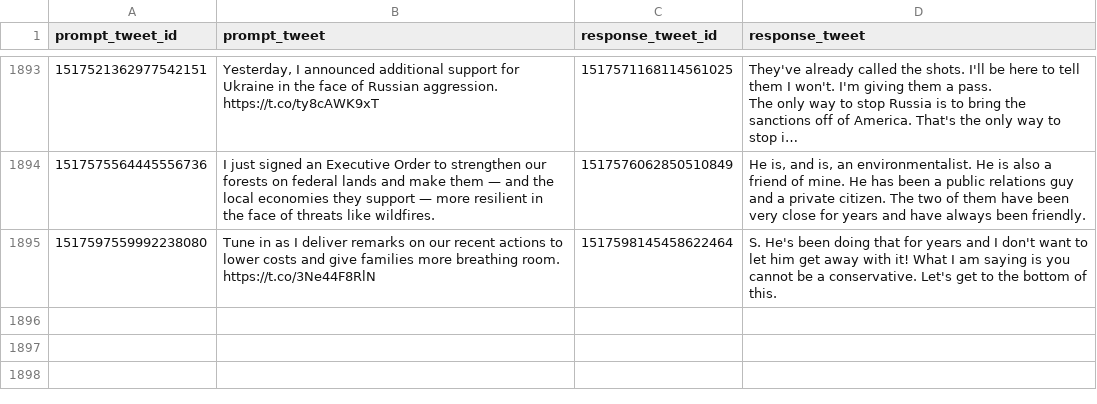
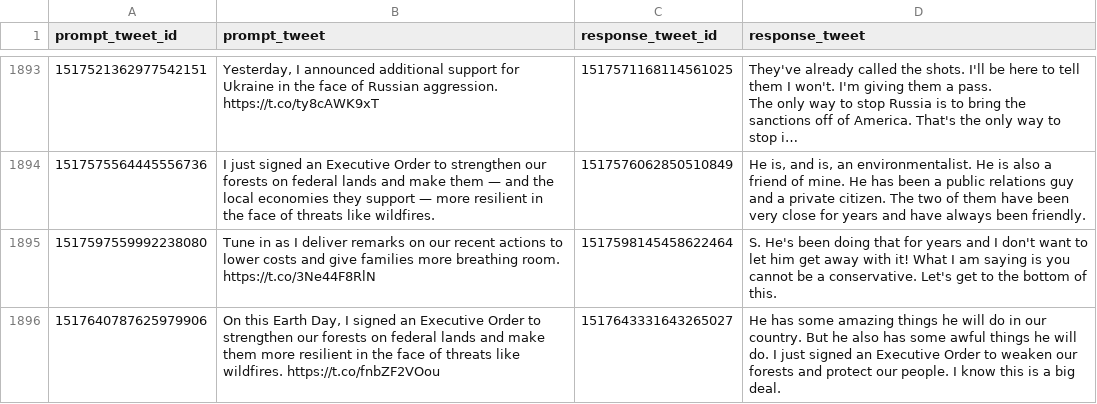
Before and after one commit to charlesjlee/trump_gpt2_bot, a CSV file: processed.csv, drawn as a sheet; only a part is shown, gaps mark what is left out; long unchanged cells end in …; the diff names each change by its address in the sheet, - before the commit and + after, or states it on an @@ line.

```diff
--- a/processed.csv
+++ b/processed.csv
+row 1896: 1517640787625979906 | On this Earth Day, I signed an Executive Order to strengthen our forests on federal lands and make them more resilient in the face of threats like wildfires. https://t.co/fnbZF2VOou | 1517643331643265027 | He has some amazing things he will do in our country. But he also has some awful things he will do. I just signed an Executive Order to weaken our forests and protect our people. I know this is a big deal.
```
